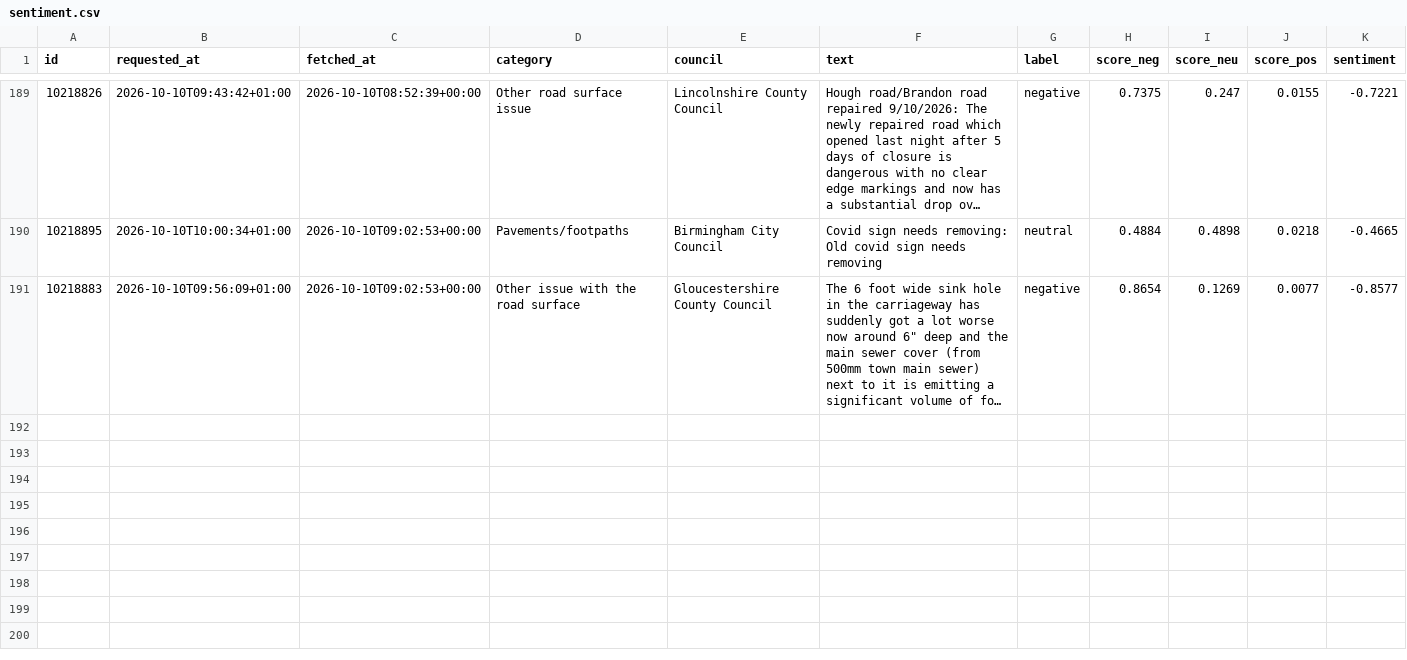
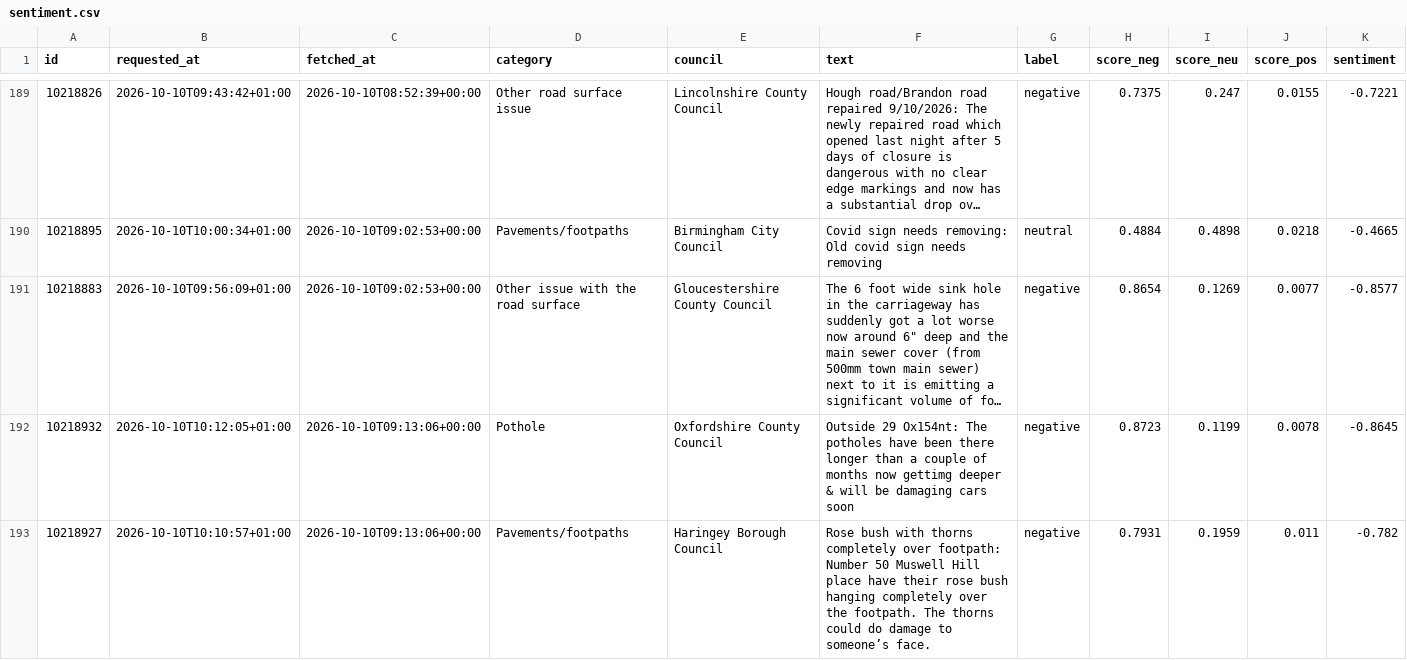
Before and after one commit to Hubertsauce/road-pulse, a CSV file: data/sentiment.csv, drawn as a sheet; only a part is shown, gaps mark what is left out; long unchanged cells end in …; the diff covers the shown part only; the diff names each change by its address in the sheet, - before the commit and + after, or states it on an @@ line.

```diff
--- a/data/sentiment.csv
+++ b/data/sentiment.csv
+row 192: 10218932 | 2026-10-10T10:12:05+01:00 | 2026-10-10T09:13:06+00:00 | Pothole | Oxfordshire County Council | Outside 29 Ox154nt: The potholes have been there longer than a couple of months now gettimg deeper & will be damaging cars soon | negative | 0.8723 | 0.1199 | 0.0078 | -0.8645
+row 193: 10218927 | 2026-10-10T10:10:57+01:00 | 2026-10-10T09:13:06+00:00 | Pavements/footpaths | Haringey Borough Council | Rose bush with thorns completely over footpath: Number 50 Muswell Hill place have their rose bush hanging completely over the footpath. The thorns could do damage to someone’s face. | negative | 0.7931 | 0.1959 | 0.011 | -0.782
```
Also changed, not shown: 2 added rows elsewhere in this file, 1 other file.
